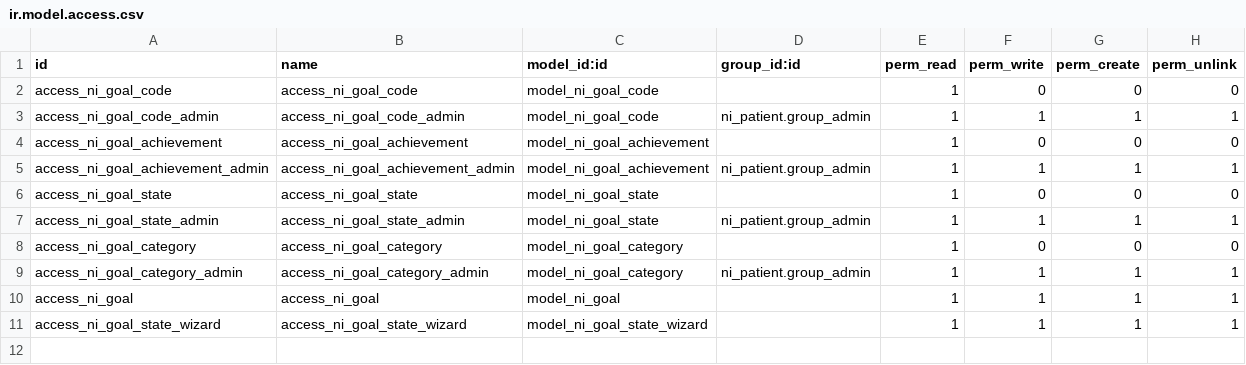
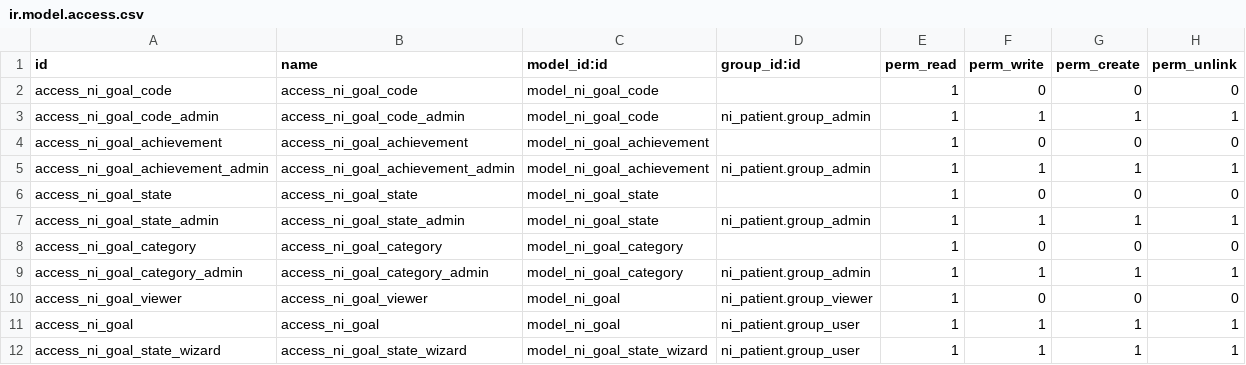
Before and after one commit to nirun-life/nirun, a CSV file: ni_goal/security/ir.model.access.csv, drawn as a sheet.

Commit message:
[FIX] ni_goal, ni_careplan: groups on the access rows
Viewers read and users edit, like the other clinical models.

```diff
--- a/ni_goal/security/ir.model.access.csv
+++ b/ni_goal/security/ir.model.access.csv
@@ -9,3 +9,4 @@ access_ni_goal_category,access_ni_goal_category,model_ni_goal_category,,1,0,0,0
 access_ni_goal_category_admin,access_ni_goal_category_admin,model_ni_goal_category,ni_patient.group_admin,1,1,1,1
-access_ni_goal,access_ni_goal,model_ni_goal,,1,1,1,1
-access_ni_goal_state_wizard,access_ni_goal_state_wizard,model_ni_goal_state_wizard,,1,1,1,1
+access_ni_goal_viewer,access_ni_goal_viewer,model_ni_goal,ni_patient.group_viewer,1,0,0,0
+access_ni_goal,access_ni_goal,model_ni_goal,ni_patient.group_user,1,1,1,1
+access_ni_goal_state_wizard,access_ni_goal_state_wizard,model_ni_goal_state_wizard,ni_patient.group_user,1,1,1,1
```
Also changed, not shown: ni_careplan/security/ir.model.access.csv, 6 other files.
